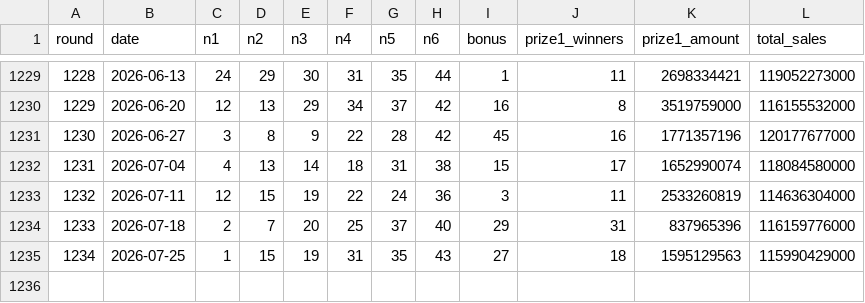
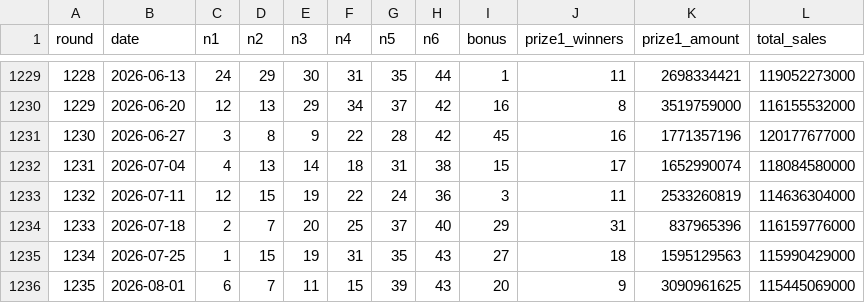
Before and after one commit to easyseop/lotto, a CSV file: data/draws_real.csv, drawn as a sheet; only a part is shown, gaps mark what is left out.

```diff
--- a/data/draws_real.csv
+++ b/data/draws_real.csv
@@ -1235 +1235,2 @@ round,date,n1,n2,n3,n4,n5,n6,bonus,prize1_winners,prize1_amount,total_sales
 1234,2026-07-25,1,15,19,31,35,43,27,18,1595129563,115990429000
+1235,2026-08-01,6,7,11,15,39,43,20,9,3090961625,115445069000
```
Also changed, not shown: 2 other files.
